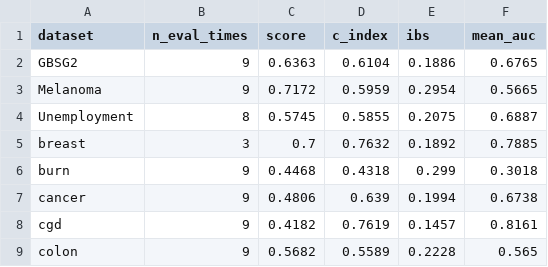
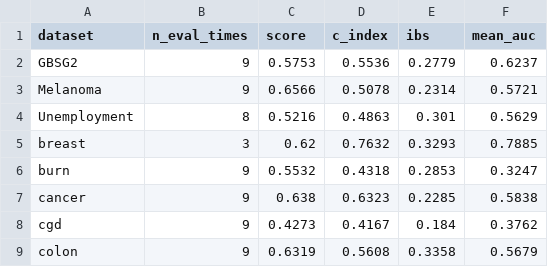
Before and after one commit to dain20000222/survival-tabpfn, a CSV file: tabpfn_evaluation.csv, drawn as a sheet; only a part is shown; the diff covers the shown part only.

Commit message:
change tabpfn to use continuous time

```diff
--- a/tabpfn_evaluation.csv
+++ b/tabpfn_evaluation.csv
@@ -1,9 +1,9 @@
 dataset,n_eval_times,score,c_index,ibs,mean_auc
-GBSG2,9,0.6363,0.6104,0.1886,0.6765
-Melanoma,9,0.7172,0.5959,0.2954,0.5665
-Unemployment,8,0.5745,0.5855,0.2075,0.6887
-breast,3,0.7,0.7632,0.1892,0.7885
-burn,9,0.4468,0.4318,0.299,0.3018
-cancer,9,0.4806,0.639,0.1994,0.6738
-cgd,9,0.4182,0.7619,0.1457,0.8161
-colon,9,0.5682,0.5589,0.2228,0.565
+GBSG2,9,0.5753,0.5536,0.2779,0.6237
+Melanoma,9,0.6566,0.5078,0.2314,0.5721
+Unemployment,8,0.5216,0.4863,0.301,0.5629
+breast,3,0.62,0.7632,0.3293,0.7885
+burn,9,0.5532,0.4318,0.2853,0.3247
+cancer,9,0.638,0.6323,0.2285,0.5838
+cgd,9,0.4273,0.4167,0.184,0.3762
+colon,9,0.6319,0.5608,0.3358,0.5679
```
Also changed, not shown: 2 added rows, 2 removed rows and 84 edited cells elsewhere in this file, 8 other files.
